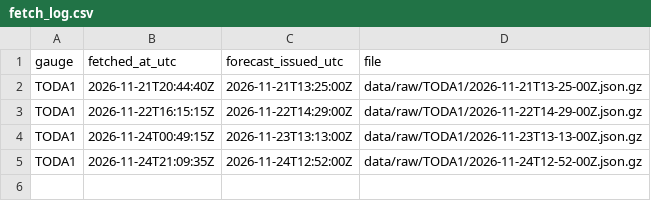
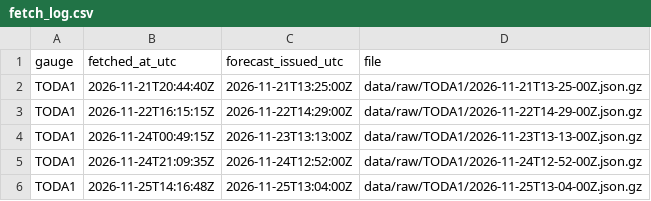
Before and after one commit to gamerjack27/black-warrior-briefings, a CSV file: data/raw/fetch_log.csv, drawn as a sheet; the diff names each change by its address in the sheet, - before the commit and + after, or states it on an @@ line.

```diff
--- a/data/raw/fetch_log.csv
+++ b/data/raw/fetch_log.csv
+row 6: TODA1 | 2026-11-25T14:16:48Z | 2026-11-25T13:04:00Z | data/raw/TODA1/2026-11-25T13-04-00Z.json.gz
```
Also changed, not shown: 1 other file.
